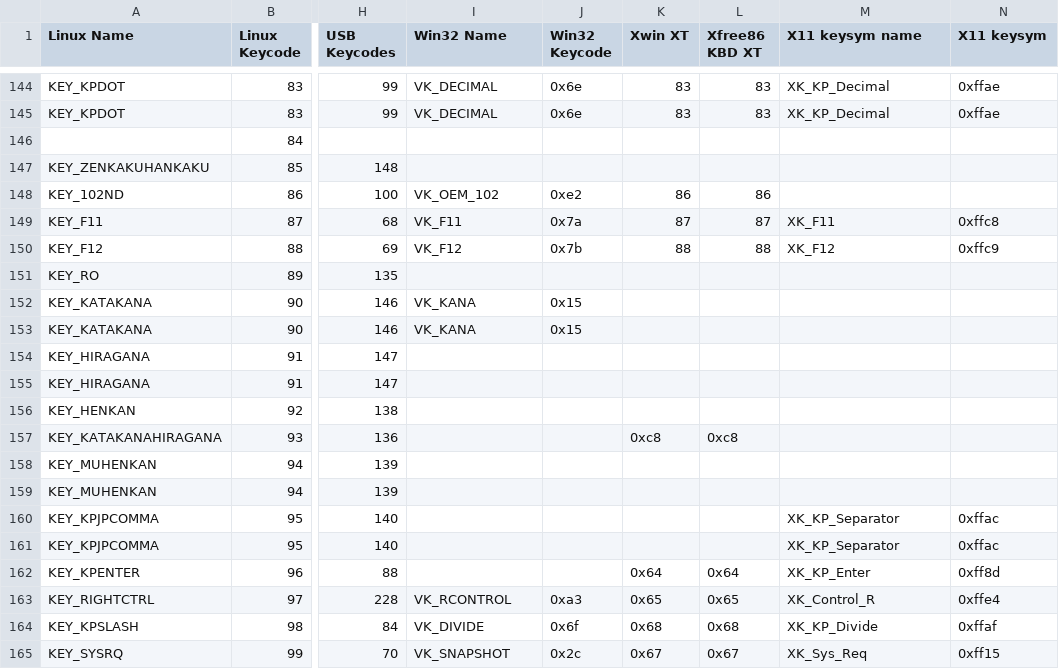
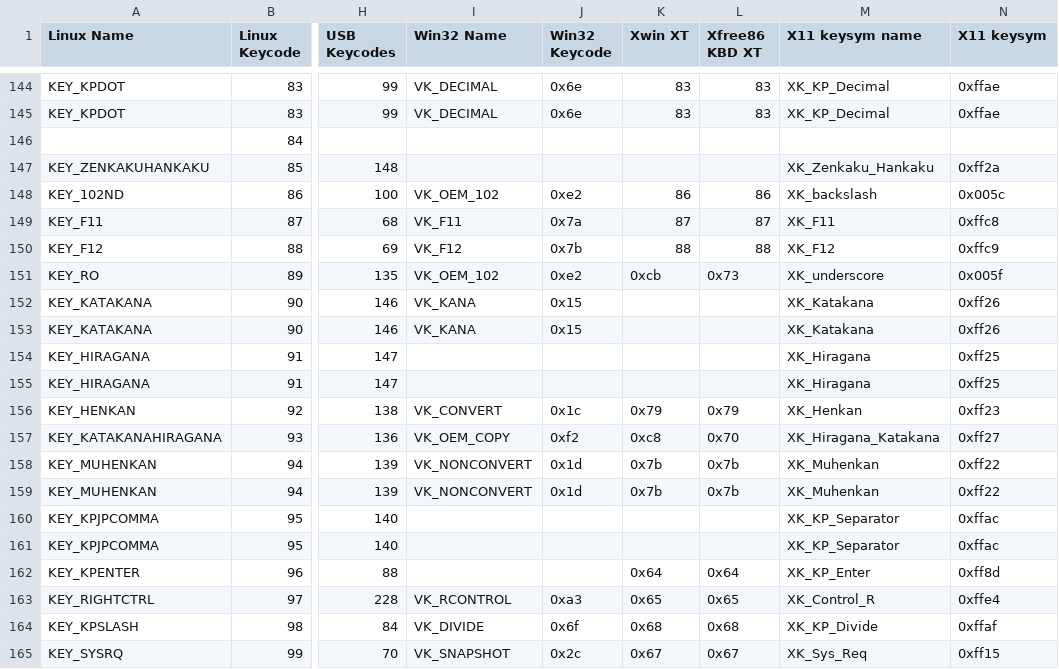
Before and after one commit to qemu/keycodemapdb, a CSV file: data/keymaps.csv, drawn as a sheet; only a part is shown, gaps mark what is left out; the diff covers the shown part only; the diff names each change by its address in the sheet, - before the commit and + after, or states it on an @@ line.

Commit message:
add more japanese mappings

```diff
--- a/data/keymaps.csv
+++ b/data/keymaps.csv
-M147 (X11 keysym name): (empty)
+M147 (X11 keysym name): XK_Zenkaku_Hankaku
-N147 (X11 keysym): (empty)
+N147 (X11 keysym): 0xff2a
-M148 (X11 keysym name): (empty)
+M148 (X11 keysym name): XK_backslash
-N148 (X11 keysym): (empty)
+N148 (X11 keysym): 0x005c
-I151 (Win32 Name): (empty)
+I151 (Win32 Name): VK_OEM_102
-J151 (Win32 Keycode): (empty)
+J151 (Win32 Keycode): 0xe2
-K151 (Xwin XT): (empty)
+K151 (Xwin XT): 0xcb
-L151 (Xfree86 KBD XT): (empty)
+L151 (Xfree86 KBD XT): 0x73
-M151 (X11 keysym name): (empty)
+M151 (X11 keysym name): XK_underscore
-N151 (X11 keysym): (empty)
+N151 (X11 keysym): 0x005f
-M152:M153 (X11 keysym name): (empty)
+M152:M153 (X11 keysym name): XK_Katakana
-N152:N153 (X11 keysym): (empty)
+N152:N153 (X11 keysym): 0xff26
-M154:M155 (X11 keysym name): (empty)
+M154:M155 (X11 keysym name): XK_Hiragana
-N154:N155 (X11 keysym): (empty)
+N154:N155 (X11 keysym): 0xff25
-I156 (Win32 Name): (empty)
+I156 (Win32 Name): VK_CONVERT
-J156 (Win32 Keycode): (empty)
+J156 (Win32 Keycode): 0x1c
-K156 (Xwin XT): (empty)
+K156 (Xwin XT): 0x79
-L156 (Xfree86 KBD XT): (empty)
+L156 (Xfree86 KBD XT): 0x79
-M156 (X11 keysym name): (empty)
+M156 (X11 keysym name): XK_Henkan
-N156 (X11 keysym): (empty)
+N156 (X11 keysym): 0xff23
-I157 (Win32 Name): (empty)
+I157 (Win32 Name): VK_OEM_COPY
-J157 (Win32 Keycode): (empty)
+J157 (Win32 Keycode): 0xf2
-L157 (Xfree86 KBD XT): 0xc8
+L157 (Xfree86 KBD XT): 0x70
-M157 (X11 keysym name): (empty)
+M157 (X11 keysym name): XK_Hiragana_Katakana
-N157 (X11 keysym): (empty)
+N157 (X11 keysym): 0xff27
-I158:I159 (Win32 Name): (empty)
+I158:I159 (Win32 Name): VK_NONCONVERT
-J158:J159 (Win32 Keycode): (empty)
+J158:J159 (Win32 Keycode): 0x1d
-K158:K159 (Xwin XT): (empty)
+K158:K159 (Xwin XT): 0x7b
-L158:L159 (Xfree86 KBD XT): (empty)
+L158:L159 (Xfree86 KBD XT): 0x7b
-M158:M159 (X11 keysym name): (empty)
+M158:M159 (X11 keysym name): XK_Muhenkan
-N158:N159 (X11 keysym): (empty)
+N158:N159 (X11 keysym): 0xff22
```
Also changed, not shown: 2 added rows and 2 edited cells elsewhere in this file.
